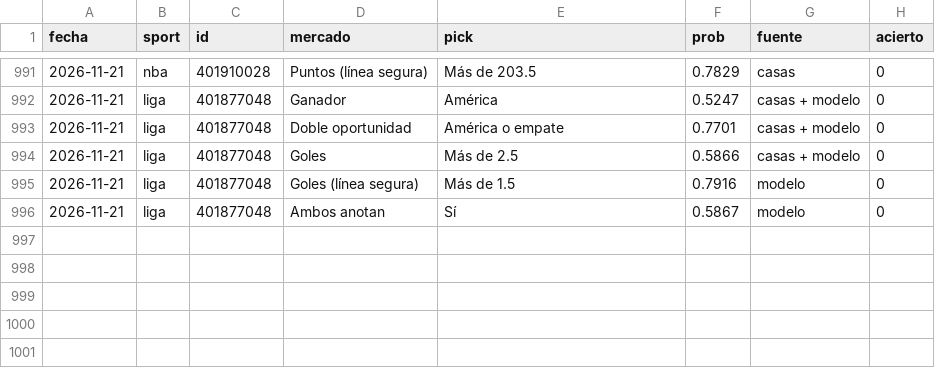
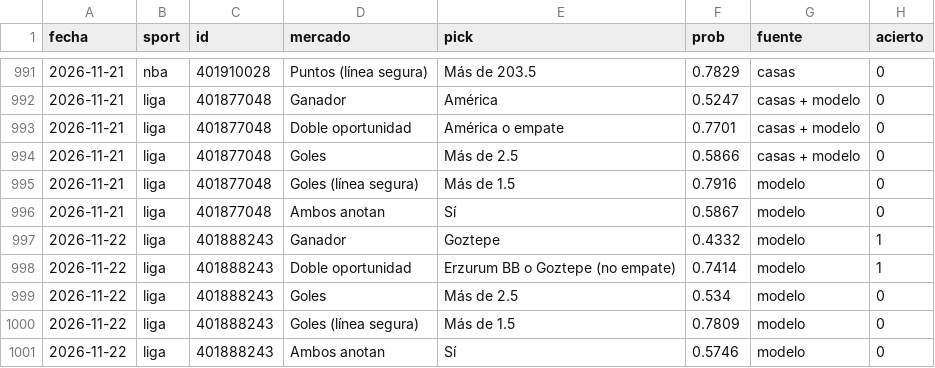
Before and after one commit to gabrielreyesu/mocha-picks, a CSV file: predictions/picks_resultados.csv, drawn as a sheet; only a part is shown, gaps mark what is left out; the diff names each change by its address in the sheet, - before the commit and + after, or states it on an @@ line.

```diff
--- a/predictions/picks_resultados.csv
+++ b/predictions/picks_resultados.csv
+row 997: 2026-11-22 | liga | 401888243 | Ganador | Goztepe | 0.4332 | modelo | 1
+row 998: 2026-11-22 | liga | 401888243 | Doble oportunidad | Erzurum BB o Goztepe (no empate) | 0.7414 | modelo | 1
+row 999: 2026-11-22 | liga | 401888243 | Goles | Más de 2.5 | 0.534 | modelo | 0
+row 1000: 2026-11-22 | liga | 401888243 | Goles (línea segura) | Más de 1.5 | 0.7809 | modelo | 0
+row 1001: 2026-11-22 | liga | 401888243 | Ambos anotan | Sí | 0.5746 | modelo | 0
```
Also changed, not shown: 3 other files.
